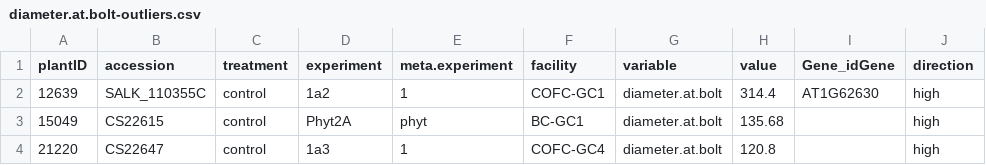
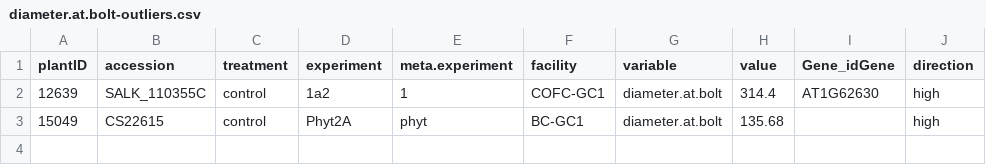
Before and after one commit to stranda/unpakathon, a CSV file: inst/dataclean/diameter.at.bolt-outliers.csv, drawn as a sheet.

```diff
--- a/inst/dataclean/diameter.at.bolt-outliers.csv
+++ b/inst/dataclean/diameter.at.bolt-outliers.csv
@@ -3,2 +3 @@
 15049,"CS22615","control","Phyt2A","phyt","BC-GC1","diameter.at.bolt",135.68,"","high"
-21220,"CS22647","control","1a3","1","COFC-GC4","diameter.at.bolt",120.8,"","high"
```
Also changed, not shown: inst/dataclean/aborted.fruits-outliers.csv, inst/dataclean/inflorescence.height-outliers.csv, 2 other files.
